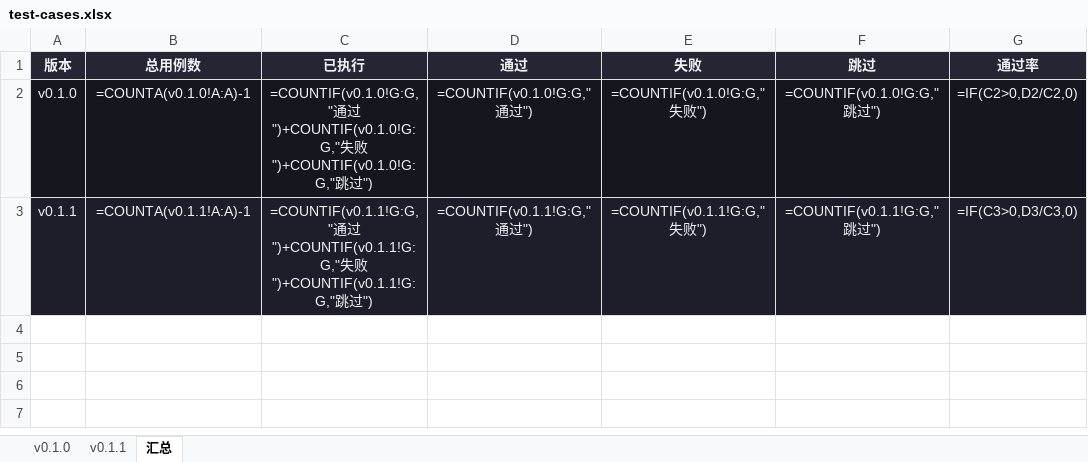
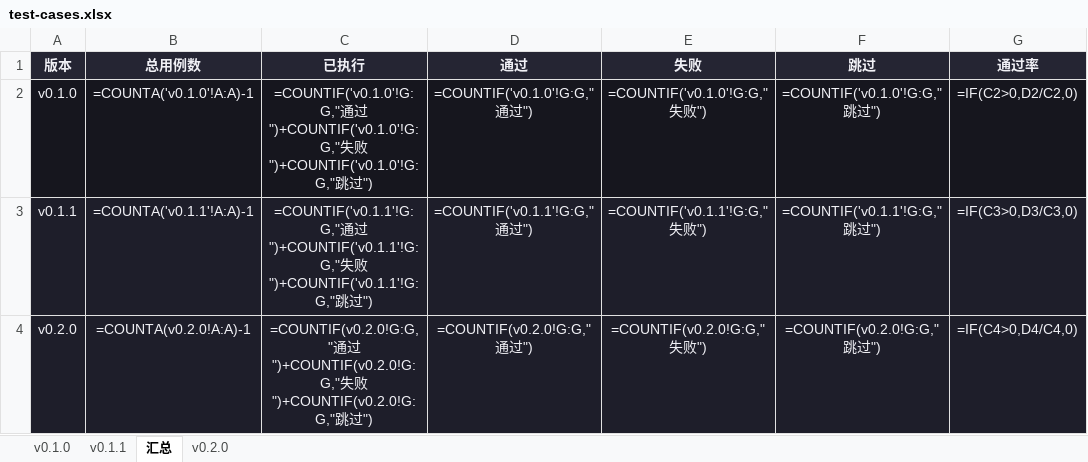
Before and after one commit to onebyter/ai-roleplay, an Excel workbook: docs/test-cases.xlsx, sheet 汇总, drawn as a sheet; values as stored, in another font and other column widths than the file's, no borders; formulas without a stored value are shown as written; the diff names each change by its address in the sheet, - before the commit and + after, or states it on an @@ line.

```diff
--- a/docs/test-cases.xlsx (sheet 汇总)
+++ b/docs/test-cases.xlsx (sheet 汇总)
+sheet tab: v0.2.0
-B2 (总用例数): =COUNTA(v0.1.0!A:A)-1
+B2 (总用例数): =COUNTA('v0.1.0'!A:A)-1
-C2 (已执行): =COUNTIF(v0.1.0!G:G,"通过")+COUNTIF(v0.1.0!G:G,"失败")+COUNTIF(v0.1.0!G:G,"跳过…
+C2 (已执行): =COUNTIF('v0.1.0'!G:G,"通过")+COUNTIF('v0.1.0'!G:G,"失败")+COUNTIF('v0.1.0'!G:G,"跳过…
-D2 (通过): =COUNTIF(v0.1.0!G:G,"通过")
+D2 (通过): =COUNTIF('v0.1.0'!G:G,"通过")
-E2 (失败): =COUNTIF(v0.1.0!G:G,"失败")
+E2 (失败): =COUNTIF('v0.1.0'!G:G,"失败")
-F2 (跳过): =COUNTIF(v0.1.0!G:G,"跳过")
+F2 (跳过): =COUNTIF('v0.1.0'!G:G,"跳过")
-B3 (总用例数): =COUNTA(v0.1.1!A:A)-1
+B3 (总用例数): =COUNTA('v0.1.1'!A:A)-1
-C3 (已执行): =COUNTIF(v0.1.1!G:G,"通过")+COUNTIF(v0.1.1!G:G,"失败")+COUNTIF(v0.1.1!G:G,"跳过…
+C3 (已执行): =COUNTIF('v0.1.1'!G:G,"通过")+COUNTIF('v0.1.1'!G:G,"失败")+COUNTIF('v0.1.1'!G:G,"跳过…
-D3 (通过): =COUNTIF(v0.1.1!G:G,"通过")
+D3 (通过): =COUNTIF('v0.1.1'!G:G,"通过")
-E3 (失败): =COUNTIF(v0.1.1!G:G,"失败")
+E3 (失败): =COUNTIF('v0.1.1'!G:G,"失败")
-F3 (跳过): =COUNTIF(v0.1.1!G:G,"跳过")
+F3 (跳过): =COUNTIF('v0.1.1'!G:G,"跳过")
+row 4: v0.2.0 | =COUNTA(v0.2.0!A:A)-1 | =COUNTIF(v0.2.0!G:G,"通过")+COUNTIF(v0.2.0!G:G,"失败")+COUNTIF(v0.2.0!G:G,"跳过") | =COUNTIF(v0.2.0!G:G,"通过") | =COUNTIF(v0.2.0!G:G,"失败") | =COUNTIF(v0.2.0!G:G,"跳过") | =IF(C4>0,D4/C4,0)
```
Also changed, not shown: sheet v0.1.1, 2 other files.
